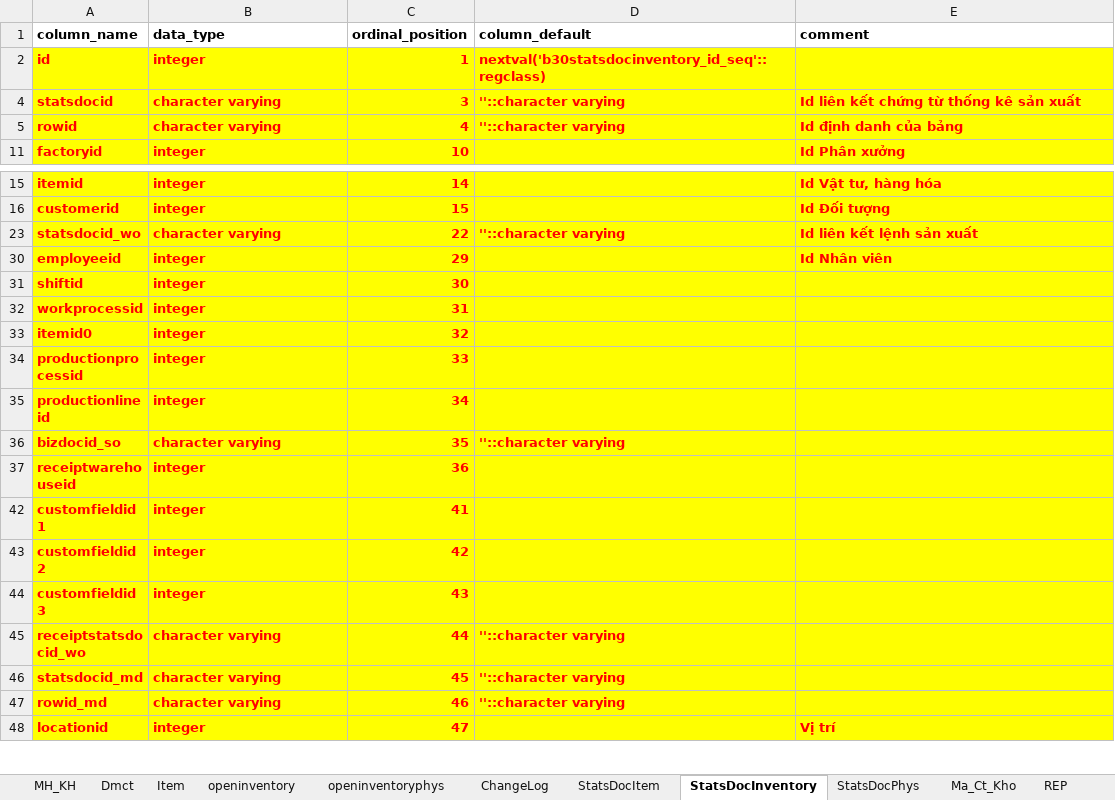
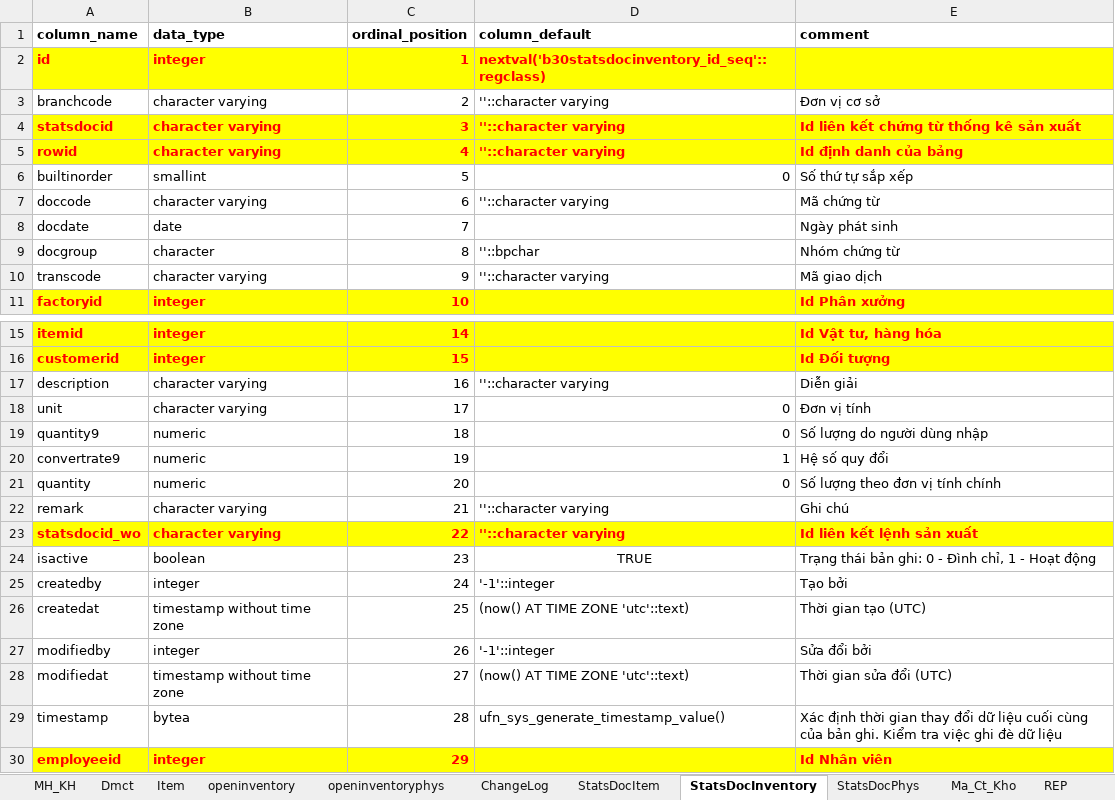
Before and after one commit to nguyenthanhtiniuh/HaiSauSau, an Excel workbook: 266_Struct/00_CautrucBang_Kho_Sys.xlsx, sheet StatsDocInventory, drawn as a sheet; only a part is shown, gaps mark what is left out; the shorter side is filled out with more unchanged rows; values as stored, in another font and other column widths than the file's, no borders; the diff covers the shown part only; the diff names each change by its address in the sheet, - before the commit and + after, or states it on an @@ line.

```diff
--- a/266_Struct/00_CautrucBang_Kho_Sys.xlsx (sheet StatsDocInventory)
+++ b/266_Struct/00_CautrucBang_Kho_Sys.xlsx (sheet StatsDocInventory)
@@ row 3 unhidden: branchcode | character varying | 2 | ''::character varying | Đơn vị cơ sở @@
@@ row 6 unhidden: builtinorder | smallint | 5 | 0 | Số thứ tự sắp xếp @@
@@ row 7 unhidden: doccode | character varying | 6 | ''::character varying | Mã chứng từ @@
@@ row 8 unhidden: docdate | date | 7 |  | Ngày phát sinh @@
@@ row 9 unhidden: docgroup | character | 8 | ''::bpchar | Nhóm chứng từ @@
@@ row 10 unhidden: transcode | character varying | 9 | ''::character varying | Mã giao dịch @@
@@ row 17 unhidden: description | character varying | 16 | ''::character varying | Diễn giải @@
@@ row 18 unhidden: unit | character varying | 17 | 0 | Đơn vị tính @@
@@ row 19 unhidden: quantity9 | numeric | 18 | 0 | Số lượng do người dùng nhập @@
@@ row 20 unhidden: convertrate9 | numeric | 19 | 1 | Hệ số quy đổi @@
@@ row 21 unhidden: quantity | numeric | 20 | 0 | Số lượng theo đơn vị tính chính @@
@@ row 22 unhidden: remark | character varying | 21 | ''::character varying | Ghi chú @@
@@ row 24 unhidden: isactive | boolean | 23 | TRUE | Trạng thái bản ghi: 0 - Đình chỉ, 1 - Hoạt động @@
@@ row 25 unhidden: createdby | integer | 24 | '-1'::integer | Tạo bởi @@
@@ row 26 unhidden: createdat | timestamp without time zone | 25 | (now() AT TIME ZONE 'utc'::text) | Thời gian tạo (UTC) @@
@@ row 27 unhidden: modifiedby | integer | 26 | '-1'::integer | Sửa đổi bởi @@
@@ row 28 unhidden: modifiedat | timestamp without time zone | 27 | (now() AT TIME ZONE 'utc'::text) | Thời gian sửa đổi (UTC) @@
@@ row 29 unhidden: timestamp | bytea | 28 | ufn_sys_generate_timestamp_value() | Xác định thời gian thay đổi dữ liệu cuối cùng của bản ghi. Kiểm tra việc ghi đè dữ liệu @@
```
Also changed, not shown: 4 hidden or unhidden rows elsewhere in this sheet, 2 other files.
